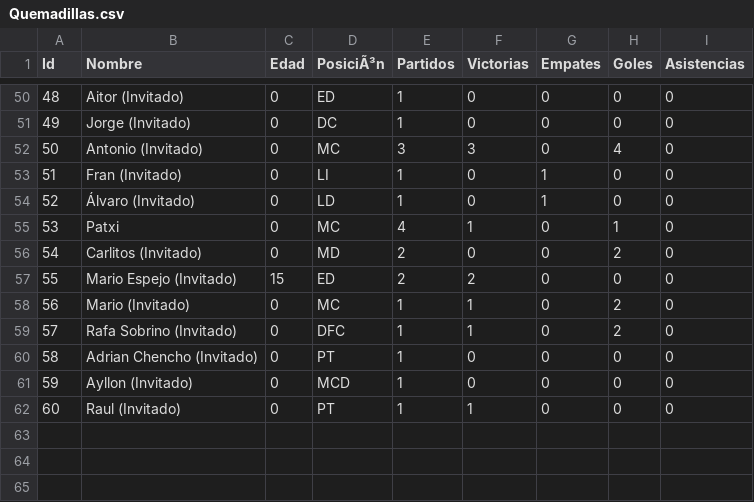
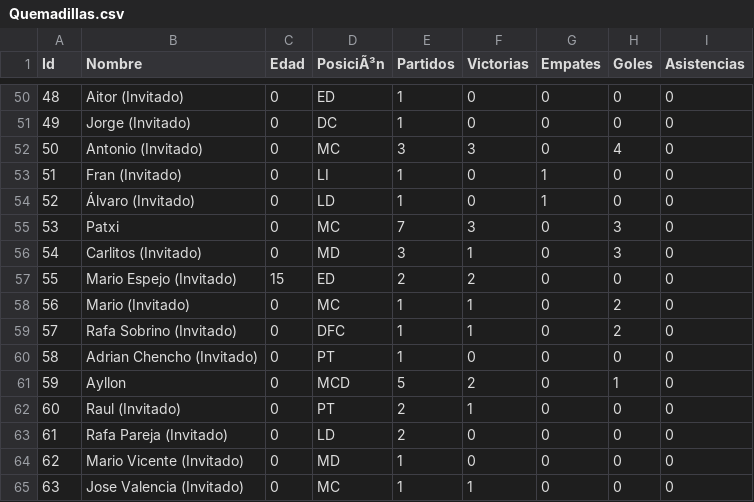
Before and after one commit to gonzalodom11/C.D-Quemadillas, a CSV file: datos/Quemadillas.csv, drawn as a sheet; only a part is shown, gaps mark what is left out; the diff covers the shown part only.

```diff
--- a/datos/Quemadillas.csv
+++ b/datos/Quemadillas.csv
@@ -54,4 +54,4 @@ Id,Nombre,Edad,PosiciÃ³n,Partidos,Victorias,Empates,Goles,Asistencias
 52,Álvaro (Invitado),0,LD,1,0,1,0,0
-53,Patxi,0,MC,4,1,0,1,0
-54,Carlitos (Invitado),0,MD,2,0,0,2,0
+53,Patxi,0,MC,7,3,0,3,0
+54,Carlitos (Invitado),0,MD,3,1,0,3,0
 55,Mario Espejo (Invitado),15,ED,2,2,0,0,0
@@ -60,3 +60,6 @@ Id,Nombre,Edad,PosiciÃ³n,Partidos,Victorias,Empates,Goles,Asistencias
 58,Adrian Chencho (Invitado),0,PT,1,0,0,0,0
-59,Ayllon (Invitado),0,MCD,1,0,0,0,0
-60,Raul (Invitado),0,PT,1,1,0,0,0
+59,Ayllon,0,MCD,5,2,0,1,0
+60,Raul (Invitado),0,PT,2,1,0,0,0
+61,Rafa Pareja (Invitado),0,LD,2,0,0,0,0
+62,Mario Vicente (Invitado),0,MD,1,0,0,0,0
+63,Jose Valencia (Invitado),0,MC,1,1,0,0,0
```
Also changed, not shown: 67 edited cells elsewhere in this file, 8 other files.
